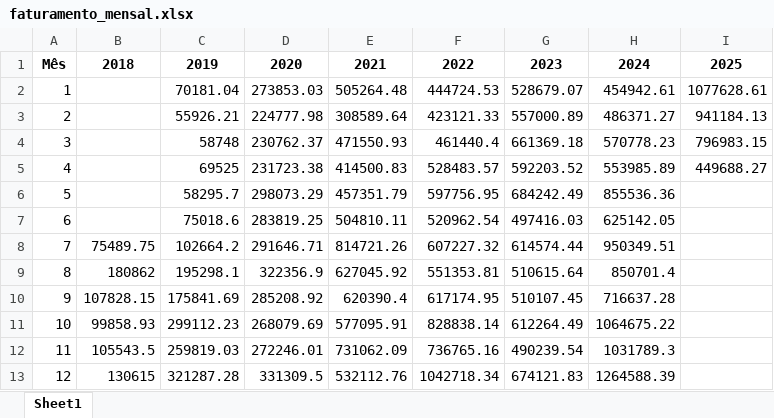
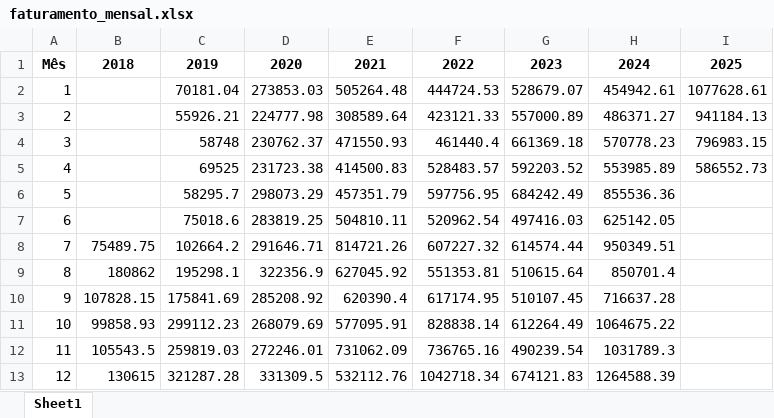
Before and after one commit to maloka-ai/poc-dashboard, an Excel workbook: dados/BIBI/Dados_BIBI_PF/faturamento_mensal.xlsx, sheet Sheet1, drawn as a sheet; values as stored, in another font and other column widths than the file's, no borders; the diff names each change by its address in the sheet, - before the commit and + after, or states it on an @@ line.

```diff
--- a/dados/BIBI/Dados_BIBI_PF/faturamento_mensal.xlsx (sheet Sheet1)
+++ b/dados/BIBI/Dados_BIBI_PF/faturamento_mensal.xlsx (sheet Sheet1)
-I5: 449688.27
+I5: 586552.73
```
Also changed, not shown: dados/BIBI/Dados_BIBI_PF/faturamento_anual.xlsx, dados/BIBI/Dados_BIBI_PF/faturamento_anual_geral.xlsx, 4 other files.
